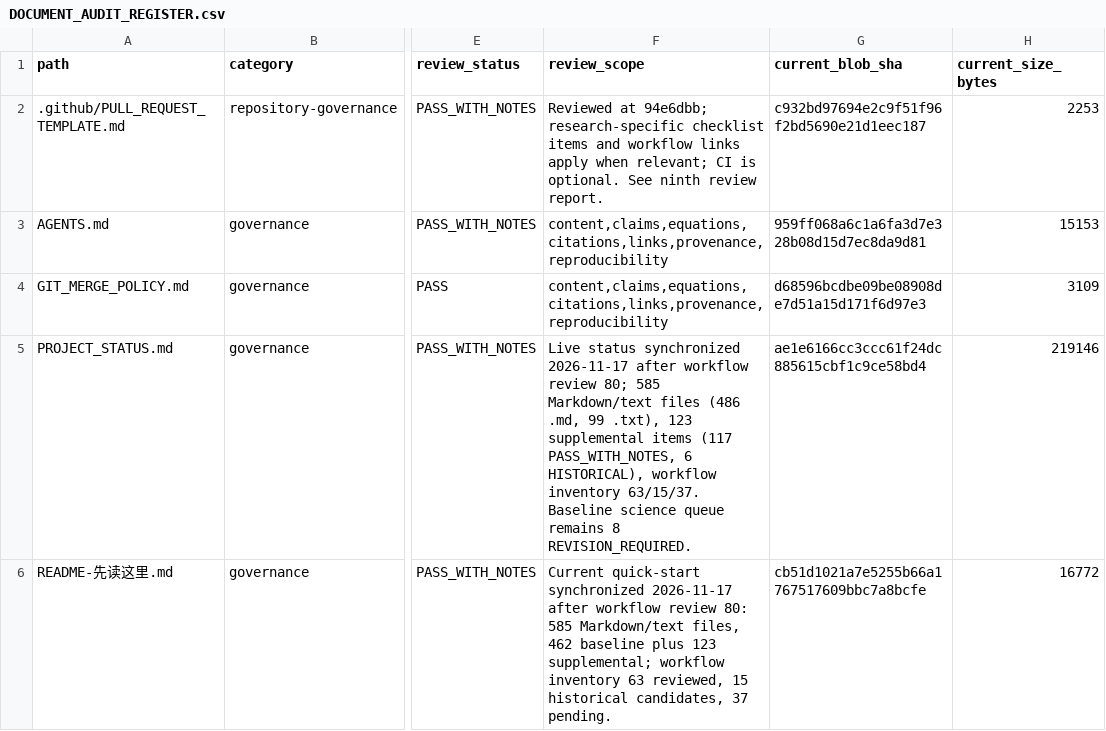
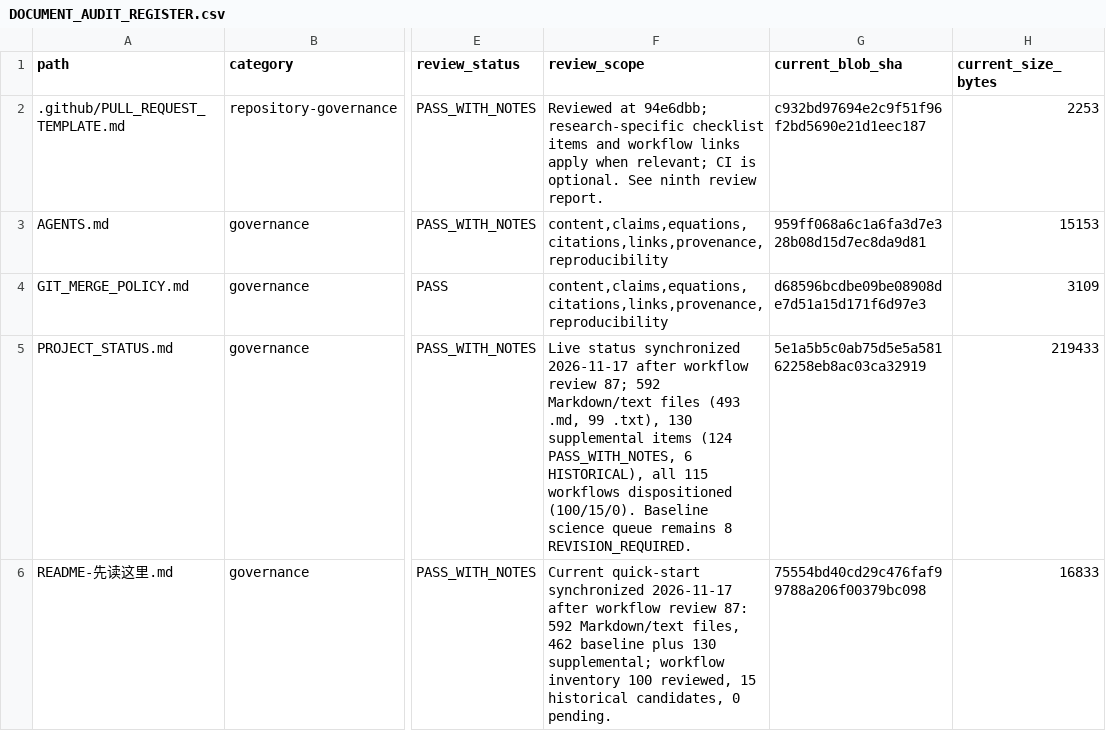
Before and after one commit to lm846802297-bit/axial-vector-review-response, a CSV file: docs/repository-management/DOCUMENT_AUDIT_REGISTER.csv, drawn as a sheet; only a part is shown, gaps mark what is left out; the diff covers the shown part only; the diff names each change by its address in the sheet, - before the commit and + after, or states it on an @@ line.

Commit message:
docs: sync final baseline entry fingerprints

```diff
--- a/docs/repository-management/DOCUMENT_AUDIT_REGISTER.csv
+++ b/docs/repository-management/DOCUMENT_AUDIT_REGISTER.csv
-F5 (review_scope): …workflow review 80; 585 Markdown/text files (486 .md, 99 .txt), 123 supplemental items (117 PASS_WITH_NOTES, 6 HISTORICAL), workflow inventory 63/15/37. Baseline science…
+F5 (review_scope): …workflow review 87; 592 Markdown/text files (493 .md, 99 .txt), 130 supplemental items (124 PASS_WITH_NOTES, 6 HISTORICAL), all 115 workflows dispositioned (100/15/0). Baseline science…
-G5 (current_blob_sha): ae1e6166cc3ccc61f24dc885615cbf1c9ce58bd4
+G5 (current_blob_sha): 5e1a5b5c0ab75d5e5a58162258eb8ac03ca32919
-H5 (current_size_bytes): 219146
+H5 (current_size_bytes): 219433
-F6 (review_scope): …workflow review 80: 585 Markdown/text files, 462 baseline plus 123 supplemental; workflow inventory 63 reviewed, 15 historical candidates, 37 pending.
+F6 (review_scope): …workflow review 87: 592 Markdown/text files, 462 baseline plus 130 supplemental; workflow inventory 100 reviewed, 15 historical candidates, 0 pending.
-G6 (current_blob_sha): cb51d1021a7e5255b66a1767517609bbc7a8bcfe
+G6 (current_blob_sha): 75554bd40cd29c476faf99788a206f00379bc098
-H6 (current_size_bytes): 16772
+H6 (current_size_bytes): 16833
```
Also changed, not shown: 2 edited cells elsewhere in this file.
